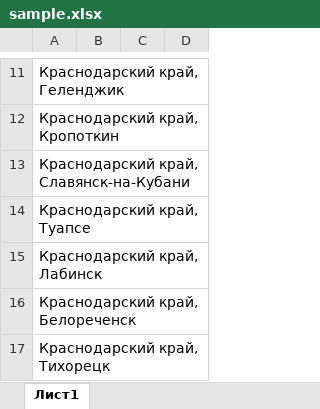
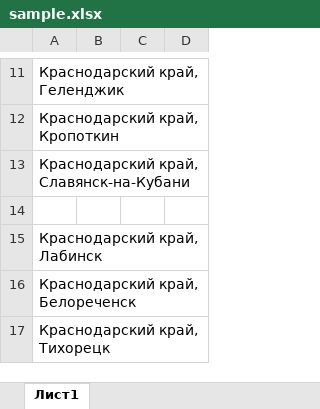
Before and after one commit to bostanSergei/avito_parsing, an Excel workbook: start_table/sample.xlsx, sheet Лист1, drawn as a sheet; only a part is shown, gaps mark what is left out; values as stored, in another font and other column widths than the file's, no borders; the diff names each change by its address in the sheet, - before the commit and + after, or states it on an @@ line.

```diff
--- a/start_table/sample.xlsx (sheet Лист1)
+++ b/start_table/sample.xlsx (sheet Лист1)
-A14: Краснодарский край, Туапсе
+A14: (empty)
```
Also changed, not shown: table_after_parsing/parsing_30_04_2024.xlsx, 5 other files.
